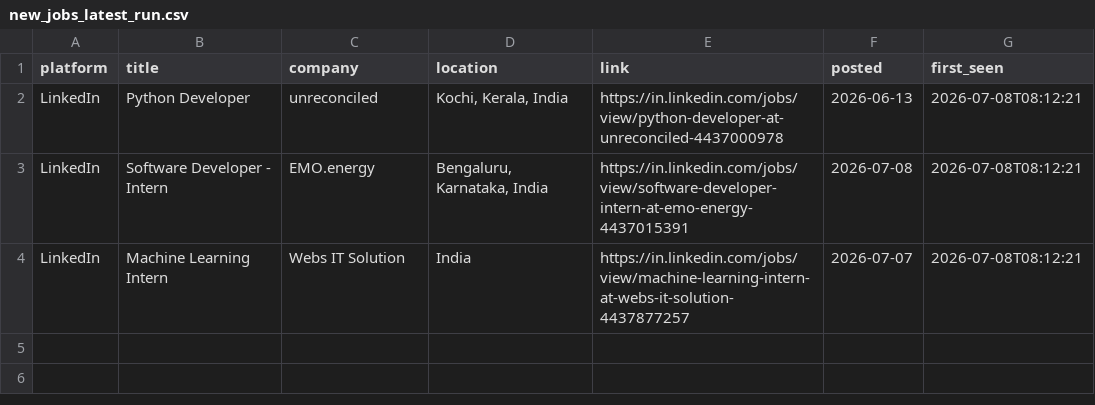
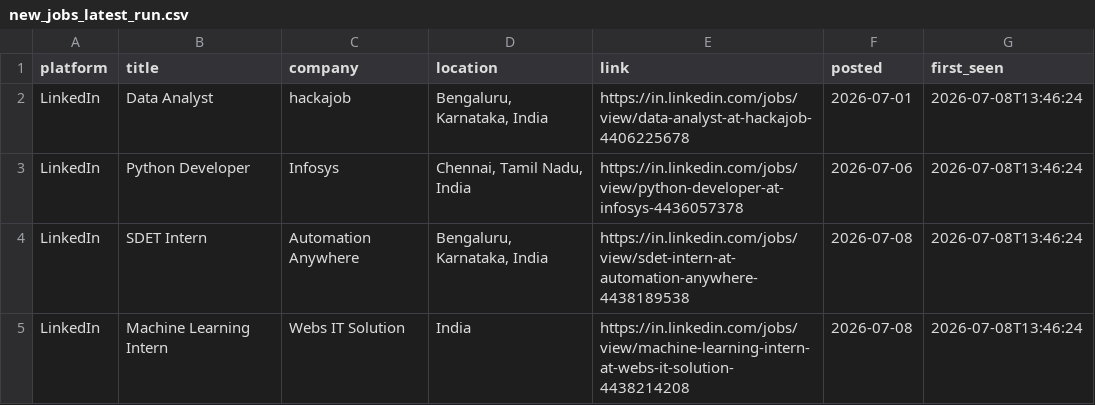
Before and after one commit to Kapilprajapat234/job-alert-bot, a CSV file: data/new_jobs_latest_run.csv, drawn as a sheet.

```diff
--- a/data/new_jobs_latest_run.csv
+++ b/data/new_jobs_latest_run.csv
@@ -1,4 +1,5 @@
 platform,title,company,location,link,posted,first_seen
-LinkedIn,Python Developer,unreconciled,"Kochi, Kerala, India",https://in.linkedin.com/jobs/view/python-developer-at-unreconciled-4437000978,2026-06-13,2026-07-08T08:12:21
-LinkedIn,Software Developer - Intern,EMO.energy,"Bengaluru, Karnataka, India",https://in.linkedin.com/jobs/view/software-developer-intern-at-emo-energy-4437015391,2026-07-08,2026-07-08T08:12:21
-LinkedIn,Machine Learning Intern,Webs IT Solution,India,https://in.linkedin.com/jobs/view/machine-learning-intern-at-webs-it-solution-4437877257,2026-07-07,2026-07-08T08:12:21
+LinkedIn,Data Analyst,hackajob,"Bengaluru, Karnataka, India",https://in.linkedin.com/jobs/view/data-analyst-at-hackajob-4406225678,2026-07-01,2026-07-08T13:46:24
+LinkedIn,Python Developer,Infosys,"Chennai, Tamil Nadu, India",https://in.linkedin.com/jobs/view/python-developer-at-infosys-4436057378,2026-07-06,2026-07-08T13:46:24
+LinkedIn,SDET Intern,Automation Anywhere,"Bengaluru, Karnataka, India",https://in.linkedin.com/jobs/view/sdet-intern-at-automation-anywhere-4438189538,2026-07-08,2026-07-08T13:46:24
+LinkedIn,Machine Learning Intern,Webs IT Solution,India,https://in.linkedin.com/jobs/view/machine-learning-intern-at-webs-it-solution-4438214208,2026-07-08,2026-07-08T13:46:24
```
Also changed, not shown: data/seen_jobs.csv, 1 other file.
